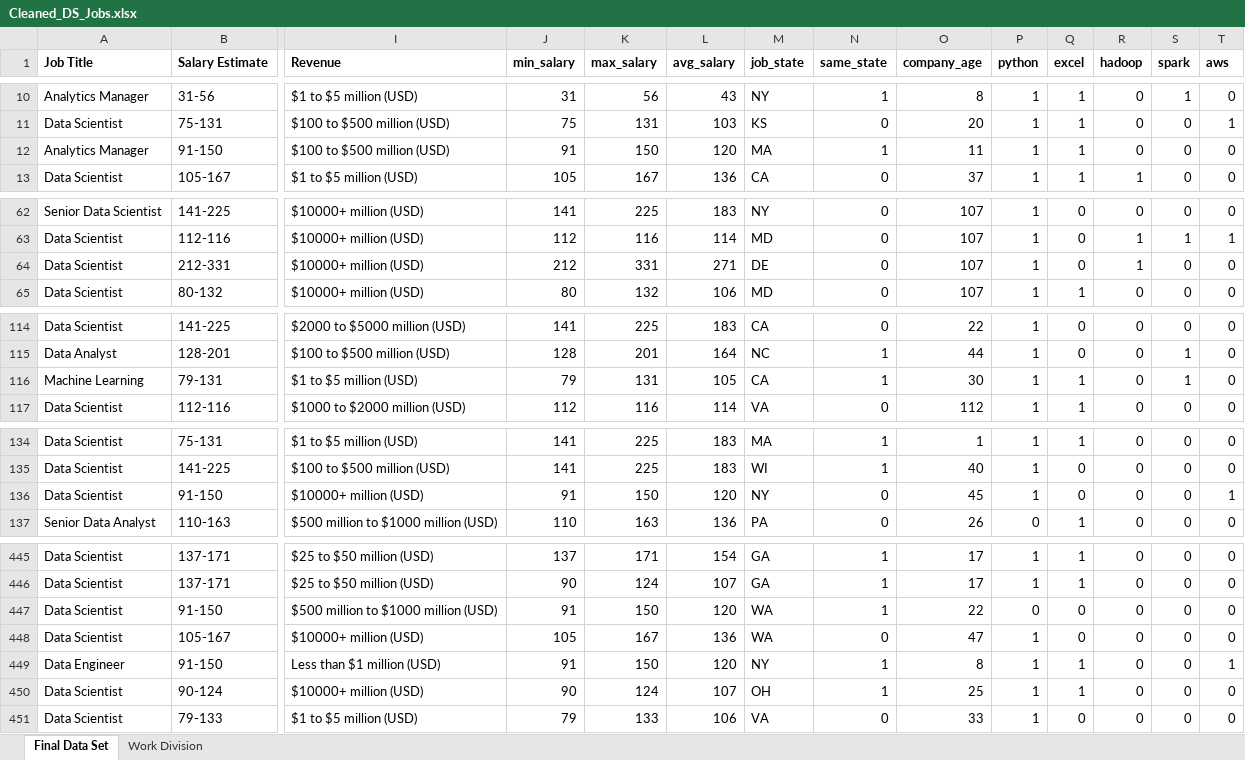
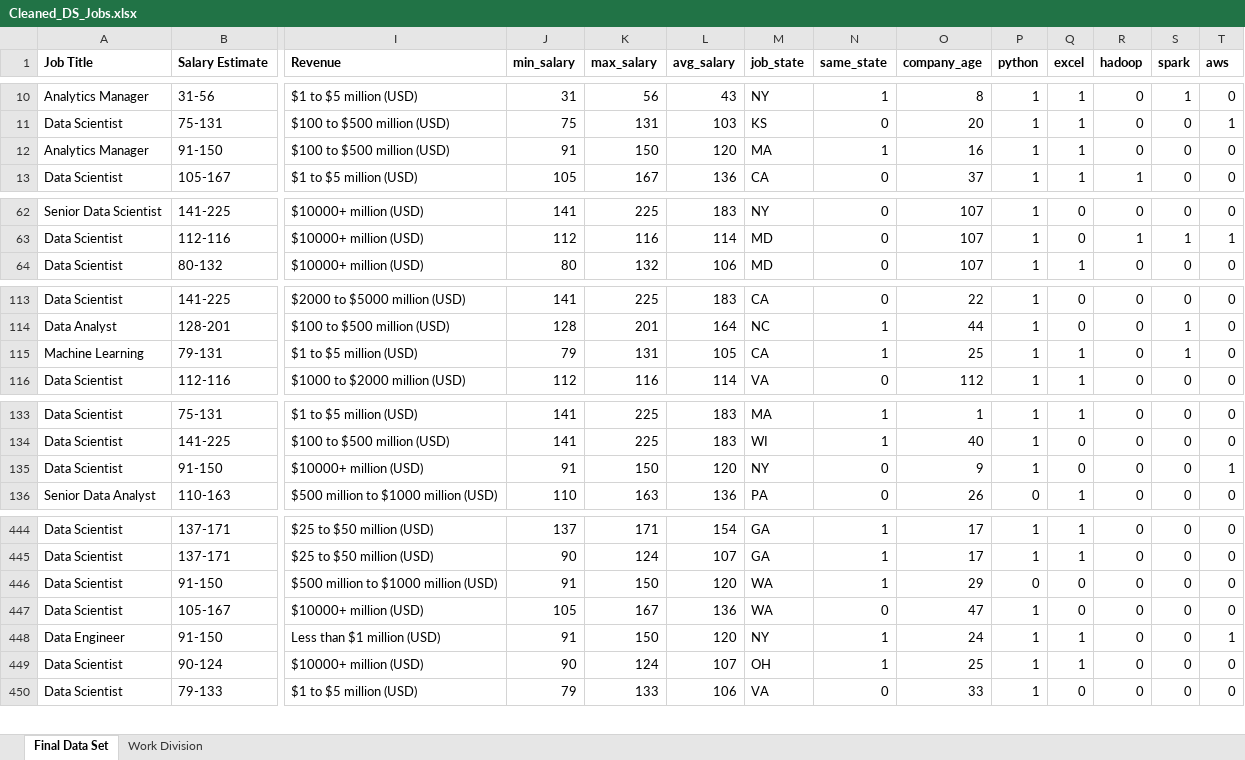
Before and after one commit to shivam-hadoop/DVAC, an Excel workbook: Cleaned_DS_Jobs.xlsx, sheet Final Data Set, drawn as a sheet; only a part is shown, gaps mark what is left out; values as stored, in another font and other column widths than the file's, no borders; removed rows and columns are numbered as before the commit, all else as after; rows hold the shown columns only; the diff covers the shown part only; the diff names each change by its address in the sheet, - before the commit and + after, or states it on an @@ line.

```diff
--- a/Cleaned_DS_Jobs.xlsx (sheet Final Data Set)
+++ b/Cleaned_DS_Jobs.xlsx (sheet Final Data Set)
-O12 (company_age): 11
+O12 (company_age): 16
-row 64: Data Scientist | 212-331 | $10000+ million (USD) | 212 | 331 | 271 | DE | 0 | 107 | 1 | 0 | 1 | 0 | 0
-O115 (company_age): 30
+O115 (company_age): 25
-O135 (company_age): 45
+O135 (company_age): 9
-O446 (company_age): 22
+O446 (company_age): 29
-O448 (company_age): 8
+O448 (company_age): 24
```
Also changed, not shown: 5 edited cells elsewhere in this sheet, 1 other file.
